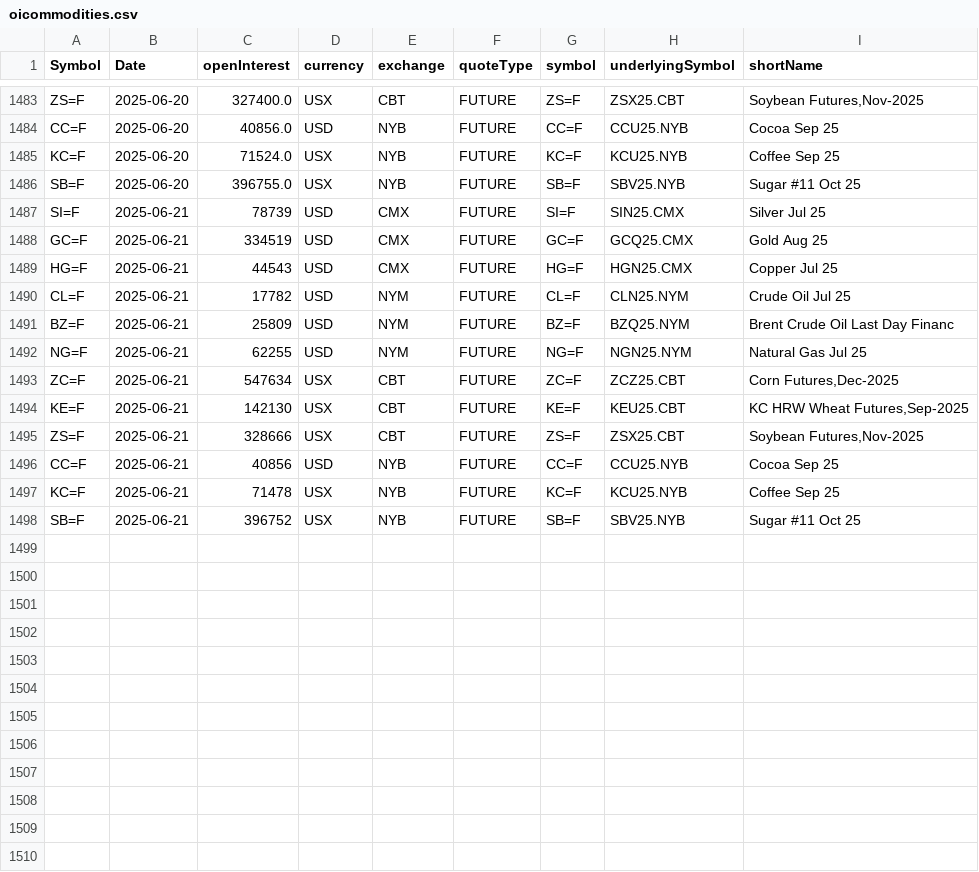
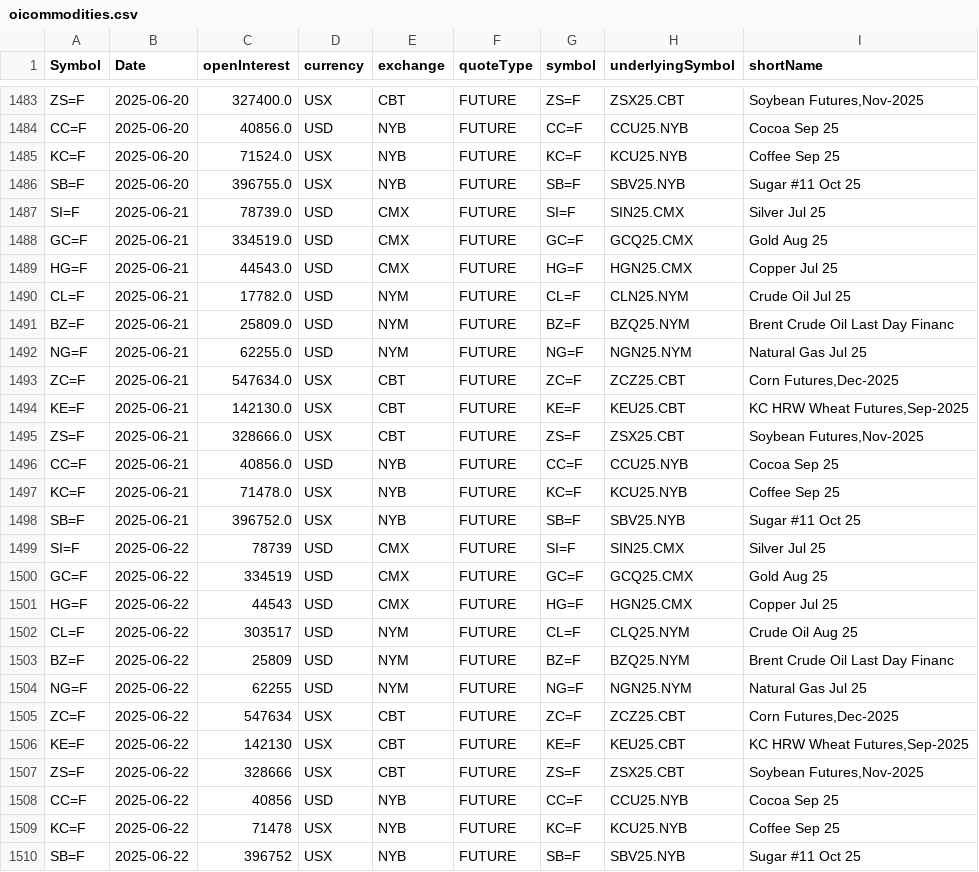
Before and after one commit to antoiovi/Trading, a CSV file: csv/oicommodities.csv, drawn as a sheet; only a part is shown, gaps mark what is left out.

```diff
--- a/csv/oicommodities.csv
+++ b/csv/oicommodities.csv
@@ -1486,13 +1486,25 @@ KC=F,2025-06-20,71524.0,USX,NYB,FUTURE,KC=F,KCU25.NYB,Coffee Sep 25
 SB=F,2025-06-20,396755.0,USX,NYB,FUTURE,SB=F,SBV25.NYB,Sugar #11 Oct 25
-SI=F,2025-06-21,78739,USD,CMX,FUTURE,SI=F,SIN25.CMX,Silver Jul 25
-GC=F,2025-06-21,334519,USD,CMX,FUTURE,GC=F,GCQ25.CMX,Gold Aug 25
-HG=F,2025-06-21,44543,USD,CMX,FUTURE,HG=F,HGN25.CMX,Copper Jul 25
-CL=F,2025-06-21,17782,USD,NYM,FUTURE,CL=F,CLN25.NYM,Crude Oil Jul 25
-BZ=F,2025-06-21,25809,USD,NYM,FUTURE,BZ=F,BZQ25.NYM,Brent Crude Oil Last Day Financ
-NG=F,2025-06-21,62255,USD,NYM,FUTURE,NG=F,NGN25.NYM,Natural Gas Jul 25
-ZC=F,2025-06-21,547634,USX,CBT,FUTURE,ZC=F,ZCZ25.CBT,"Corn Futures,Dec-2025"
-KE=F,2025-06-21,142130,USX,CBT,FUTURE,KE=F,KEU25.CBT,"KC HRW Wheat Futures,Sep-2025"
-ZS=F,2025-06-21,328666,USX,CBT,FUTURE,ZS=F,ZSX25.CBT,"Soybean Futures,Nov-2025"
-CC=F,2025-06-21,40856,USD,NYB,FUTURE,CC=F,CCU25.NYB,Cocoa Sep 25
-KC=F,2025-06-21,71478,USX,NYB,FUTURE,KC=F,KCU25.NYB,Coffee Sep 25
-SB=F,2025-06-21,396752,USX,NYB,FUTURE,SB=F,SBV25.NYB,Sugar #11 Oct 25
+SI=F,2025-06-21,78739.0,USD,CMX,FUTURE,SI=F,SIN25.CMX,Silver Jul 25
+GC=F,2025-06-21,334519.0,USD,CMX,FUTURE,GC=F,GCQ25.CMX,Gold Aug 25
+HG=F,2025-06-21,44543.0,USD,CMX,FUTURE,HG=F,HGN25.CMX,Copper Jul 25
+CL=F,2025-06-21,17782.0,USD,NYM,FUTURE,CL=F,CLN25.NYM,Crude Oil Jul 25
+BZ=F,2025-06-21,25809.0,USD,NYM,FUTURE,BZ=F,BZQ25.NYM,Brent Crude Oil Last Day Financ
+NG=F,2025-06-21,62255.0,USD,NYM,FUTURE,NG=F,NGN25.NYM,Natural Gas Jul 25
+ZC=F,2025-06-21,547634.0,USX,CBT,FUTURE,ZC=F,ZCZ25.CBT,"Corn Futures,Dec-2025"
+KE=F,2025-06-21,142130.0,USX,CBT,FUTURE,KE=F,KEU25.CBT,"KC HRW Wheat Futures,Sep-2025"
+ZS=F,2025-06-21,328666.0,USX,CBT,FUTURE,ZS=F,ZSX25.CBT,"Soybean Futures,Nov-2025"
+CC=F,2025-06-21,40856.0,USD,NYB,FUTURE,CC=F,CCU25.NYB,Cocoa Sep 25
+KC=F,2025-06-21,71478.0,USX,NYB,FUTURE,KC=F,KCU25.NYB,Coffee Sep 25
+SB=F,2025-06-21,396752.0,USX,NYB,FUTURE,SB=F,SBV25.NYB,Sugar #11 Oct 25
+SI=F,2025-06-22,78739,USD,CMX,FUTURE,SI=F,SIN25.CMX,Silver Jul 25
+GC=F,2025-06-22,334519,USD,CMX,FUTURE,GC=F,GCQ25.CMX,Gold Aug 25
+HG=F,2025-06-22,44543,USD,CMX,FUTURE,HG=F,HGN25.CMX,Copper Jul 25
+CL=F,2025-06-22,303517,USD,NYM,FUTURE,CL=F,CLQ25.NYM,Crude Oil Aug 25
+BZ=F,2025-06-22,25809,USD,NYM,FUTURE,BZ=F,BZQ25.NYM,Brent Crude Oil Last Day Financ
+NG=F,2025-06-22,62255,USD,NYM,FUTURE,NG=F,NGN25.NYM,Natural Gas Jul 25
+ZC=F,2025-06-22,547634,USX,CBT,FUTURE,ZC=F,ZCZ25.CBT,"Corn Futures,Dec-2025"
+KE=F,2025-06-22,142130,USX,CBT,FUTURE,KE=F,KEU25.CBT,"KC HRW Wheat Futures,Sep-2025"
+ZS=F,2025-06-22,328666,USX,CBT,FUTURE,ZS=F,ZSX25.CBT,"Soybean Futures,Nov-2025"
+CC=F,2025-06-22,40856,USD,NYB,FUTURE,CC=F,CCU25.NYB,Cocoa Sep 25
+KC=F,2025-06-22,71478,USX,NYB,FUTURE,KC=F,KCU25.NYB,Coffee Sep 25
+SB=F,2025-06-22,396752,USX,NYB,FUTURE,SB=F,SBV25.NYB,Sugar #11 Oct 25
```
